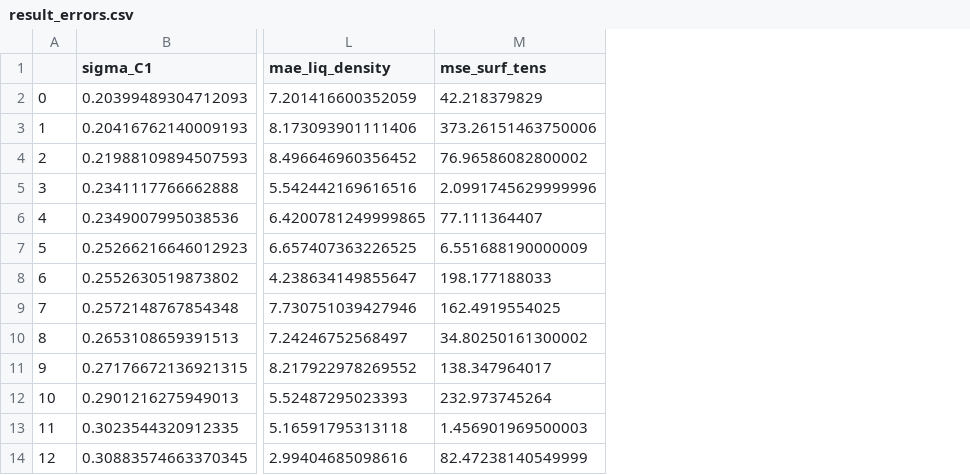
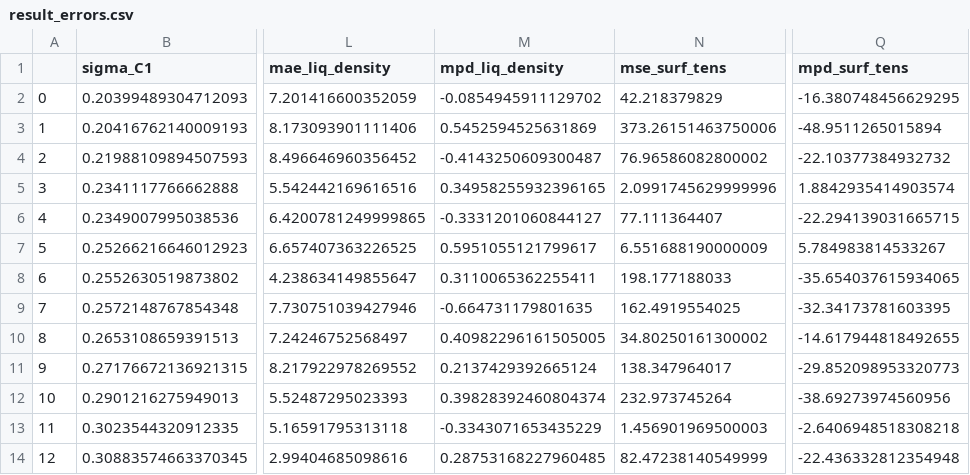
Before and after one commit to MaginnGroup/ES-FFO-Public, a CSV file: Build_GPs/analysis/EG/vle_iters/iter-1/result_errors.csv, drawn as a sheet; only a part is shown, gaps mark what is left out; the diff names each change by its address in the sheet, - before the commit and + after, or states it on an @@ line.

Commit message:
Added mpd to results

```diff
--- a/Build_GPs/analysis/EG/vle_iters/iter-1/result_errors.csv
+++ b/Build_GPs/analysis/EG/vle_iters/iter-1/result_errors.csv
+column M (mpd_liq_density), rows 2-14: -0.0854945911129702 | 0.5452594525631869 | -0.4143250609300487 | 0.34958255932396165 | -0.3331201060844127 | 0.5951055121799617 | 0.3110065362255411 | -0.664731179801635 | 0.40982296161505005 | 0.2137429392665124 | 0.39828392460804374 | -0.3343071653435229 | 0.28753168227960485
+column Q (mpd_surf_tens), rows 2-14: -16.380748456629295 | -48.9511265015894 | -22.10377384932732 | 1.8842935414903574 | -22.294139031665715 | 5.784983814533267 | -35.654037615934065 | -32.34173781603395 | -14.617944818492655 | -29.852098953320773 | -38.69273974560956 | -2.6406948518308218 | -22.436332812354948
```
Also changed, not shown: Build_GPs/analysis/EG/vle_iters/iter-1/pareto-params.csv, Build_GPs/analysis/Gly/vle_iters/iter-1/pareto-params.csv, 4 other files.
